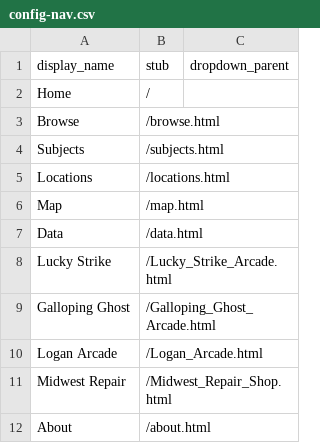
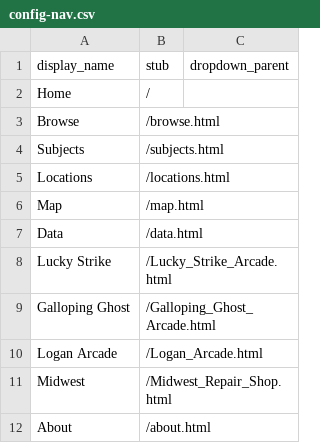
Before and after one commit to strikerZ45/Coin-op, a CSV file: _data/config-nav.csv, drawn as a sheet.

Commit message:
Update config-nav.csv

```diff
--- a/_data/config-nav.csv
+++ b/_data/config-nav.csv
@@ -10,3 +10,3 @@ Galloping Ghost,/Galloping_Ghost_Arcade.html,
 Logan Arcade,/Logan_Arcade.html,
-Midwest Repair,/Midwest_Repair_Shop.html,
+Midwest,/Midwest_Repair_Shop.html,
 About,/about.html
```
